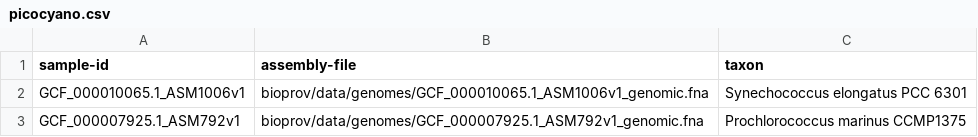
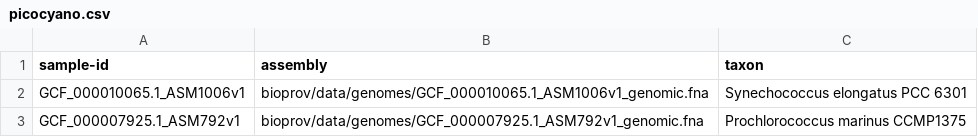
Before and after one commit to vinisalazar/BioProv, a CSV file: bioprov/data/datasets/picocyano.csv, drawn as a sheet.

```diff
--- a/bioprov/data/datasets/picocyano.csv
+++ b/bioprov/data/datasets/picocyano.csv
@@ -1,2 +1,2 @@
-sample-id,assembly-file,taxon
+sample-id,assembly,taxon
 GCF_000010065.1_ASM1006v1,bioprov/data/genomes/GCF_000010065.1_ASM1006v1_genomic.fna,Synechococcus elongatus PCC 6301
```
Also changed, not shown: 8 other files.
